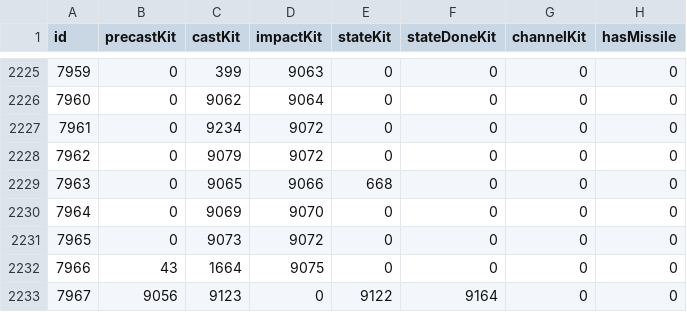
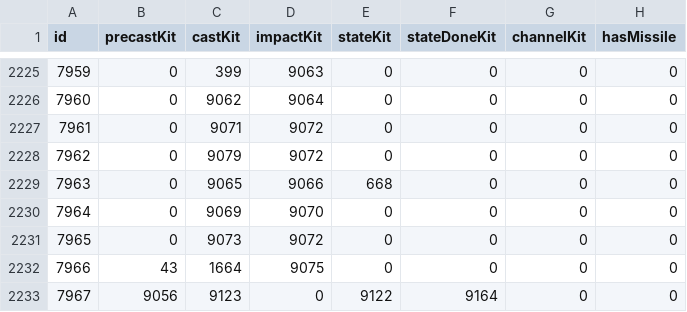
Before and after one commit to redmagejoe/TurtleHD, a CSV file: DBFilesClient/SpellVisual.csv, drawn as a sheet; only a part is shown, gaps mark what is left out; the diff covers the shown part only; the diff names each change by its address in the sheet, - before the commit and + after, or states it on an @@ line.

```diff
--- a/DBFilesClient/SpellVisual.csv
+++ b/DBFilesClient/SpellVisual.csv
-C2227 (castKit): 9234
+C2227 (castKit): 9071
```
Also changed, not shown: 3 removed rows and 6 edited cells elsewhere in this file, DBFilesClient/SpellVisualEffectName.csv, DBFilesClient/SpellVisualKit.csv.
